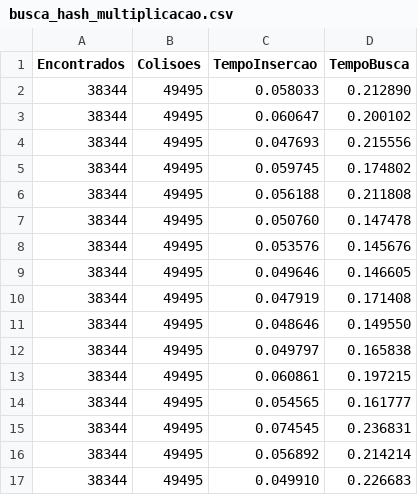
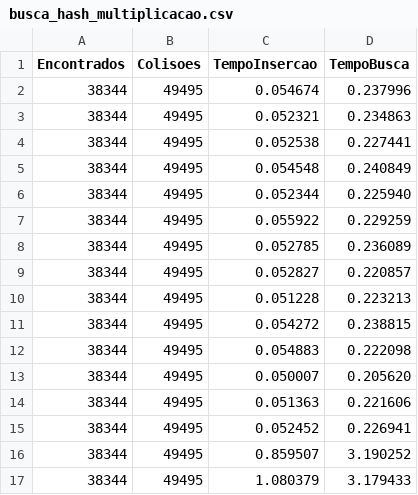
Before and after one commit to cirillom/ed2_trab2, a CSV file: out/busca_hash_multiplicacao.csv, drawn as a sheet; only a part is shown; the diff covers the shown part only.

```diff
--- a/out/busca_hash_multiplicacao.csv
+++ b/out/busca_hash_multiplicacao.csv
@@ -1,17 +1,17 @@
 Encontrados,Colisoes,TempoInsercao,TempoBusca
-38344,49495,0.058033,0.212890
-38344,49495,0.060647,0.200102
-38344,49495,0.047693,0.215556
-38344,49495,0.059745,0.174802
-38344,49495,0.056188,0.211808
-38344,49495,0.050760,0.147478
-38344,49495,0.053576,0.145676
-38344,49495,0.049646,0.146605
-38344,49495,0.047919,0.171408
-38344,49495,0.048646,0.149550
-38344,49495,0.049797,0.165838
-38344,49495,0.060861,0.197215
-38344,49495,0.054565,0.161777
-38344,49495,0.074545,0.236831
-38344,49495,0.056892,0.214214
-38344,49495,0.049910,0.226683
+38344,49495,0.054674,0.237996
+38344,49495,0.052321,0.234863
+38344,49495,0.052538,0.227441
+38344,49495,0.054548,0.240849
+38344,49495,0.052344,0.225940
+38344,49495,0.055922,0.229259
+38344,49495,0.052785,0.236089
+38344,49495,0.052827,0.220857
+38344,49495,0.051228,0.223213
+38344,49495,0.054272,0.238815
+38344,49495,0.054883,0.222098
+38344,49495,0.050007,0.205620
+38344,49495,0.051363,0.221606
+38344,49495,0.052452,0.226941
+38344,49495,0.859507,3.190252
+38344,49495,1.080379,3.179433
```
Also changed, not shown: 34 removed rows and 4 edited cells elsewhere in this file, out/busca_hash_primos.csv, 8 other files.
